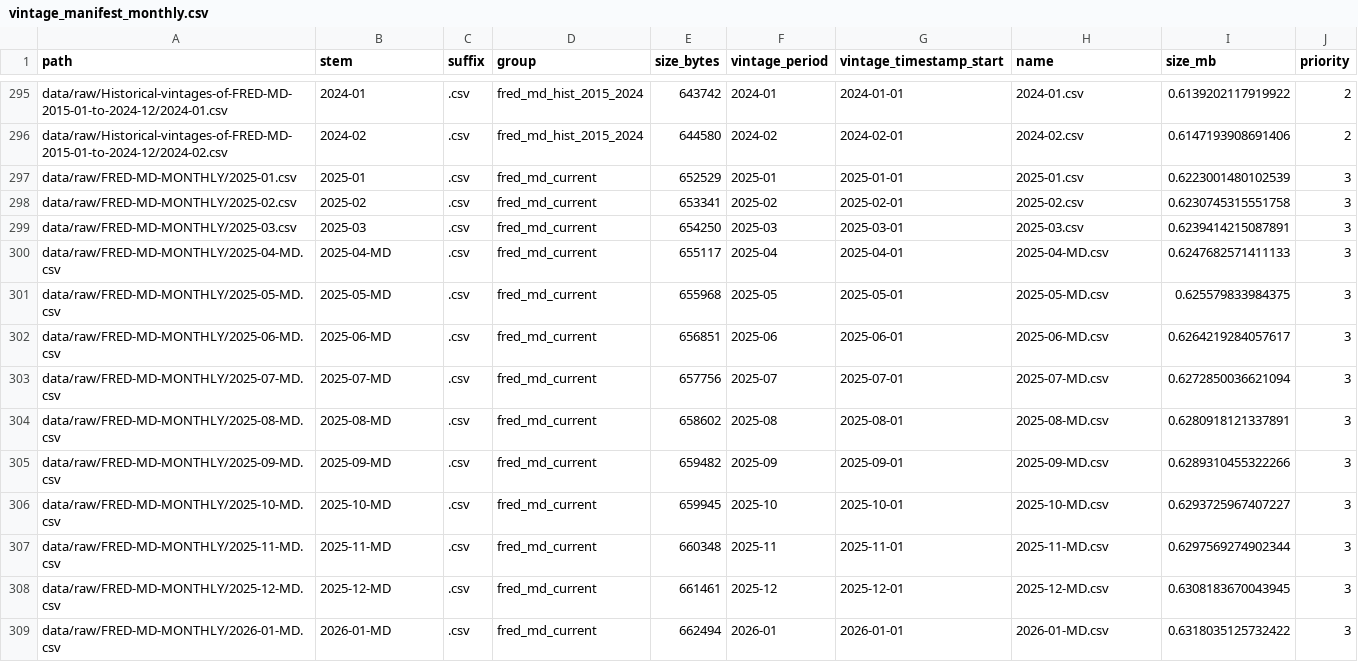
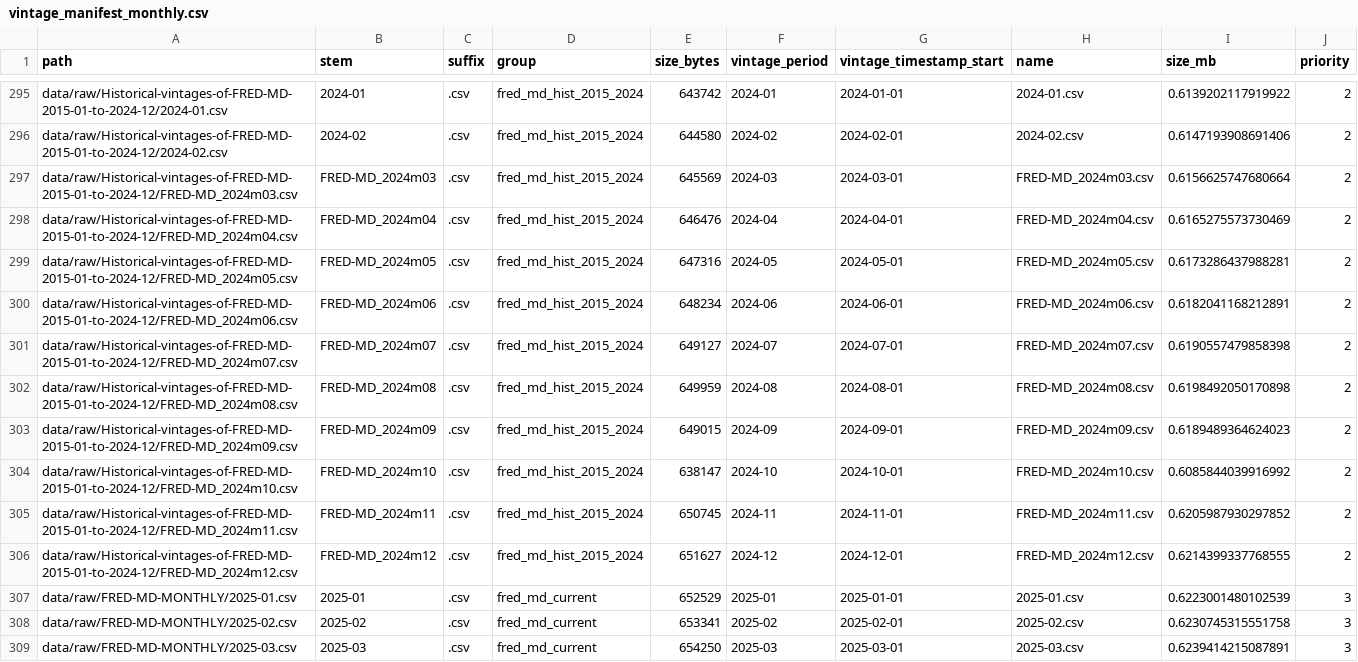
Before and after one commit to haminh109/Nowcasting-GDP-Growth, a CSV file: outputs/layer1_dfm/vintage_manifest_monthly.csv, drawn as a sheet; only a part is shown, gaps mark what is left out; the shorter side is filled out with more unchanged rows; the diff names each change by its address in the sheet, - before the commit and + after, or states it on an @@ line.

```diff
--- a/outputs/layer1_dfm/vintage_manifest_monthly.csv
+++ b/outputs/layer1_dfm/vintage_manifest_monthly.csv
+row 297: data/raw/Historical-vintages-of-FRED-MD-2015-01-to-2024-12/FRED-MD_2024m03.csv | FRED-MD_2024m03 | .csv | fred_md_hist_2015_2024 | 645569 | 2024-03 | 2024-03-01 | FRED-MD_2024m03.csv | 0.6156625747680664 | 2
+row 298: data/raw/Historical-vintages-of-FRED-MD-2015-01-to-2024-12/FRED-MD_2024m04.csv | FRED-MD_2024m04 | .csv | fred_md_hist_2015_2024 | 646476 | 2024-04 | 2024-04-01 | FRED-MD_2024m04.csv | 0.6165275573730469 | 2
+row 299: data/raw/Historical-vintages-of-FRED-MD-2015-01-to-2024-12/FRED-MD_2024m05.csv | FRED-MD_2024m05 | .csv | fred_md_hist_2015_2024 | 647316 | 2024-05 | 2024-05-01 | FRED-MD_2024m05.csv | 0.6173286437988281 | 2
+row 300: data/raw/Historical-vintages-of-FRED-MD-2015-01-to-2024-12/FRED-MD_2024m06.csv | FRED-MD_2024m06 | .csv | fred_md_hist_2015_2024 | 648234 | 2024-06 | 2024-06-01 | FRED-MD_2024m06.csv | 0.6182041168212891 | 2
+row 301: data/raw/Historical-vintages-of-FRED-MD-2015-01-to-2024-12/FRED-MD_2024m07.csv | FRED-MD_2024m07 | .csv | fred_md_hist_2015_2024 | 649127 | 2024-07 | 2024-07-01 | FRED-MD_2024m07.csv | 0.6190557479858398 | 2
+row 302: data/raw/Historical-vintages-of-FRED-MD-2015-01-to-2024-12/FRED-MD_2024m08.csv | FRED-MD_2024m08 | .csv | fred_md_hist_2015_2024 | 649959 | 2024-08 | 2024-08-01 | FRED-MD_2024m08.csv | 0.6198492050170898 | 2
+row 303: data/raw/Historical-vintages-of-FRED-MD-2015-01-to-2024-12/FRED-MD_2024m09.csv | FRED-MD_2024m09 | .csv | fred_md_hist_2015_2024 | 649015 | 2024-09 | 2024-09-01 | FRED-MD_2024m09.csv | 0.6189489364624023 | 2
+row 304: data/raw/Historical-vintages-of-FRED-MD-2015-01-to-2024-12/FRED-MD_2024m10.csv | FRED-MD_2024m10 | .csv | fred_md_hist_2015_2024 | 638147 | 2024-10 | 2024-10-01 | FRED-MD_2024m10.csv | 0.6085844039916992 | 2
+row 305: data/raw/Historical-vintages-of-FRED-MD-2015-01-to-2024-12/FRED-MD_2024m11.csv | FRED-MD_2024m11 | .csv | fred_md_hist_2015_2024 | 650745 | 2024-11 | 2024-11-01 | FRED-MD_2024m11.csv | 0.6205987930297852 | 2
+row 306: data/raw/Historical-vintages-of-FRED-MD-2015-01-to-2024-12/FRED-MD_2024m12.csv | FRED-MD_2024m12 | .csv | fred_md_hist_2015_2024 | 651627 | 2024-12 | 2024-12-01 | FRED-MD_2024m12.csv | 0.6214399337768555 | 2
```
Also changed, not shown: outputs/layer1_dfm/validation/estimation_stability_audit.csv, outputs/layer1_dfm/validation/mixed_frequency_alignment_audit.csv, 24 other files.
